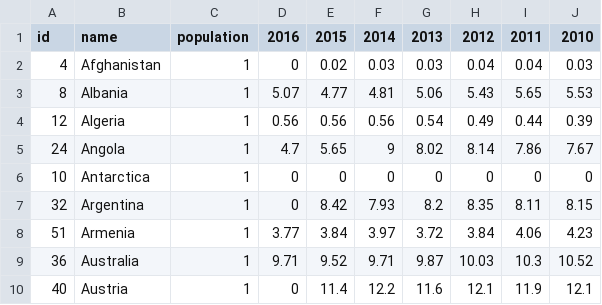
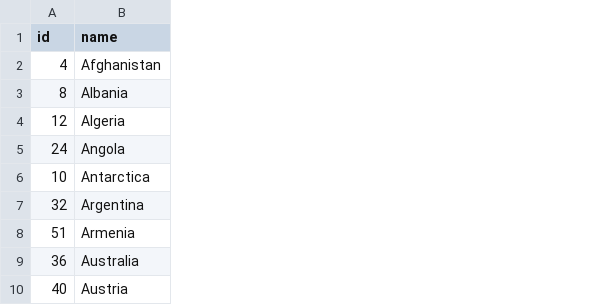
Before and after one commit to adriancjy/HCI, a CSV file: data/names.csv, drawn as a sheet; only a part is shown; the diff names each change by its address in the sheet, - before the commit and + after, or states it on an @@ line.

```diff
--- a/data/names.csv
+++ b/data/names.csv
-column C (population), rows 2-10: all 1
-column D (2016), rows 2-10: 0 | 5.07 | 0.56 | 4.7 | 0 | 0 | 3.77 | 9.71 | 0
-column E (2015), rows 2-10: 0.02 | 4.77 | 0.56 | 5.65 | 0 | 8.42 | 3.84 | 9.52 | 11.4
-column F (2014), rows 2-10: 0.03 | 4.81 | 0.56 | 9 | 0 | 7.93 | 3.97 | 9.71 | 12.2
-column G (2013), rows 2-10: 0.03 | 5.06 | 0.54 | 8.02 | 0 | 8.2 | 3.72 | 9.87 | 11.6
-column H (2012), rows 2-10: 0.04 | 5.43 | 0.49 | 8.14 | 0 | 8.35 | 3.84 | 10.03 | 12.1
-column I (2011), rows 2-10: 0.04 | 5.65 | 0.44 | 7.86 | 0 | 8.11 | 4.06 | 10.3 | 11.9
-column J (2010), rows 2-10: 0.03 | 5.53 | 0.39 | 7.67 | 0 | 8.15 | 4.23 | 10.52 | 12.1
```
Also changed, not shown: 11 other files.
